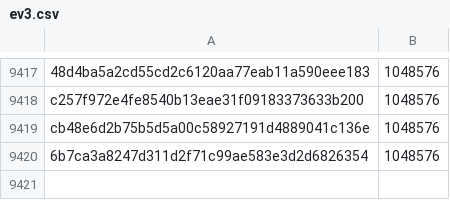
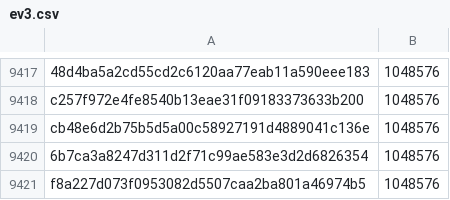
Before and after one commit to pybricks/pybricks-micropython, a CSV file: ev3.csv, drawn as a sheet; only a part is shown, gaps mark what is left out.

Commit message:
ev3: Add f8a227d0: 1048576 (+0).

```diff
--- a/ev3.csv
+++ b/ev3.csv
@@ -9420 +9420,2 @@ cb48e6d2b75b5d5a00c58927191d4889041c136e,1048576
 6b7ca3a8247d311d2f71c99ae583e3d2d6826354,1048576
+f8a227d073f0953082d5507caa2ba801a46974b5,1048576
```
